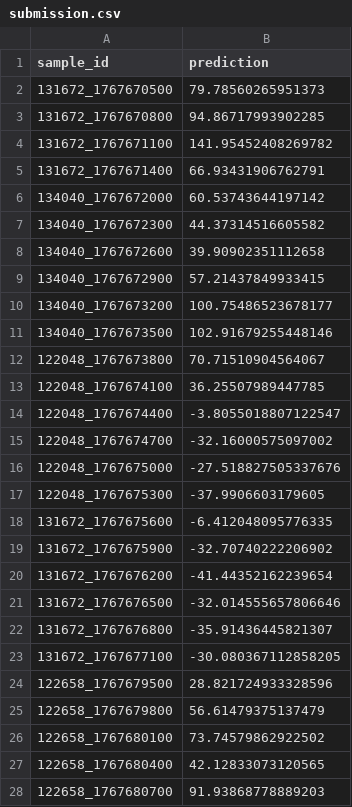
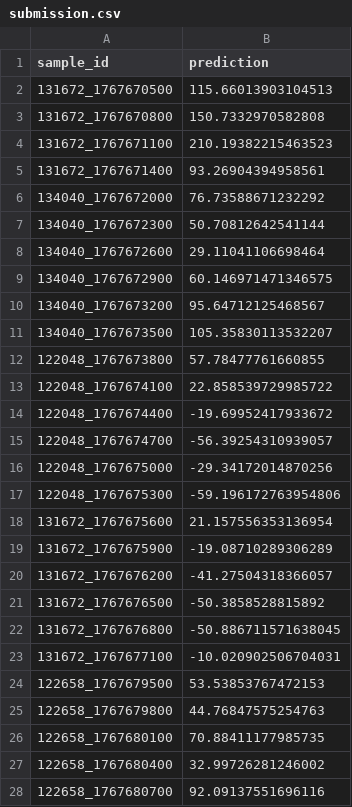
Before and after one commit to SamaraLfe/MtHackaton, a CSV file: artifacts/submission.csv, drawn as a sheet; only a part is shown; the diff covers the shown part only.

```diff
--- a/artifacts/submission.csv
+++ b/artifacts/submission.csv
@@ -1,28 +1,28 @@
 sample_id;prediction
-131672_1767670500;79.78560265951373
-131672_1767670800;94.86717993902285
-131672_1767671100;141.95452408269782
-131672_1767671400;66.93431906762791
-134040_1767672000;60.53743644197142
-134040_1767672300;44.37314516605582
-134040_1767672600;39.90902351112658
-134040_1767672900;57.21437849933415
-134040_1767673200;100.75486523678177
-134040_1767673500;102.91679255448146
-122048_1767673800;70.71510904564067
-122048_1767674100;36.25507989447785
-122048_1767674400;-3.8055018807122547
-122048_1767674700;-32.16000575097002
-122048_1767675000;-27.518827505337676
-122048_1767675300;-37.9906603179605
-131672_1767675600;-6.412048095776335
-131672_1767675900;-32.70740222206902
-131672_1767676200;-41.44352162239654
-131672_1767676500;-32.014555657806646
-131672_1767676800;-35.91436445821307
-131672_1767677100;-30.080367112858205
-122658_1767679500;28.821724933328596
-122658_1767679800;56.61479375137479
-122658_1767680100;73.74579862922502
-122658_1767680400;42.12833073120565
-122658_1767680700;91.93868778889203
+131672_1767670500;115.66013903104513
+131672_1767670800;150.7332970582808
+131672_1767671100;210.19382215463523
+131672_1767671400;93.26904394958561
+134040_1767672000;76.73588671232292
+134040_1767672300;50.70812642541144
+134040_1767672600;29.11041106698464
+134040_1767672900;60.146971471346575
+134040_1767673200;95.64712125468567
+134040_1767673500;105.35830113532207
+122048_1767673800;57.78477761660855
+122048_1767674100;22.858539729985722
+122048_1767674400;-19.69952417933672
+122048_1767674700;-56.39254310939057
+122048_1767675000;-29.34172014870256
+122048_1767675300;-59.196172763954806
+131672_1767675600;21.157556353136954
+131672_1767675900;-19.08710289306289
+131672_1767676200;-41.27504318366057
+131672_1767676500;-50.3858528815892
+131672_1767676800;-50.886711571638045
+131672_1767677100;-10.020902506704031
+122658_1767679500;53.53853767472153
+122658_1767679800;44.76847575254763
+122658_1767680100;70.88411177985735
+122658_1767680400;32.99726281246002
+122658_1767680700;92.09137551696116
```
Also changed, not shown: 124 edited cells elsewhere in this file, artifacts/feature_importance_v5.csv, artifacts/test_predictions_v5.csv, 24 other files.
